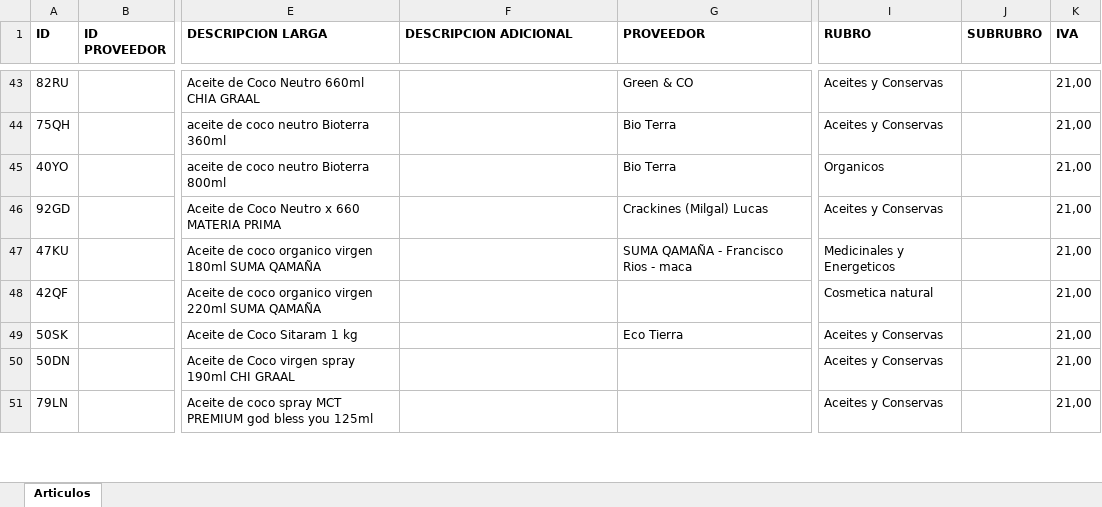
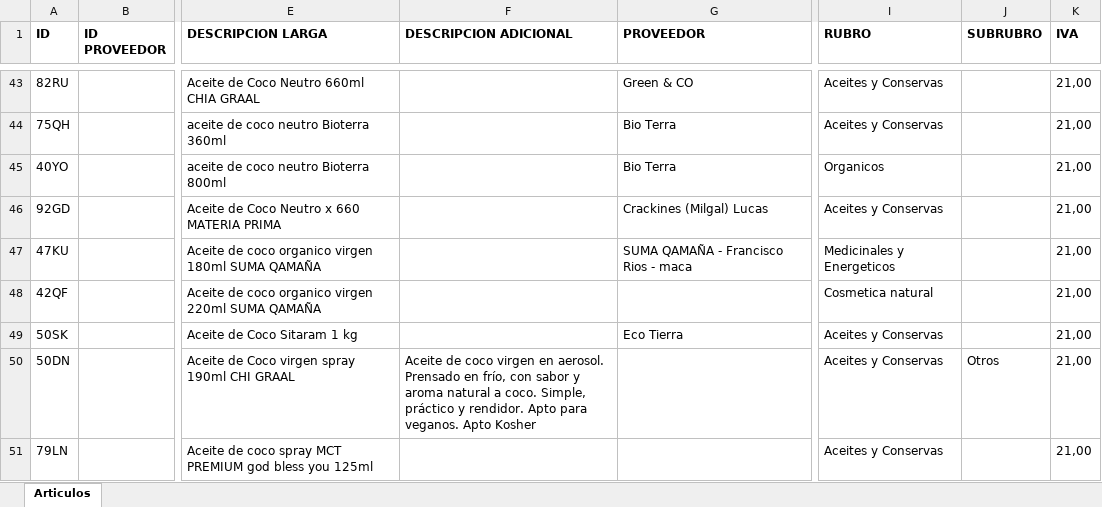
Before and after one commit to ppaipi/plutarco.github.io, an Excel workbook: media/articulos.xlsx, sheet Articulos, drawn as a sheet; only a part is shown, gaps mark what is left out; values as stored, in another font and other column widths than the file's, no borders; the diff covers the shown part only; the diff names each change by its address in the sheet, - before the commit and + after, or states it on an @@ line.

Commit message:
Update articulos.xlsx

```diff
--- a/media/articulos.xlsx (sheet Articulos)
+++ b/media/articulos.xlsx (sheet Articulos)
-F50 (DESCRIPCION ADICIONAL): (empty)
+F50 (DESCRIPCION ADICIONAL): Aceite de coco virgen en aerosol. Prensado en frío, con sabor y aroma natural a coco. Simple, práctico y rendidor. Apto para veganos. Apto Kosher
-J50 (SUBRUBRO): (empty)
+J50 (SUBRUBRO): Otros
```
Also changed, not shown: 10 added rows and 40 edited cells elsewhere in this sheet.
